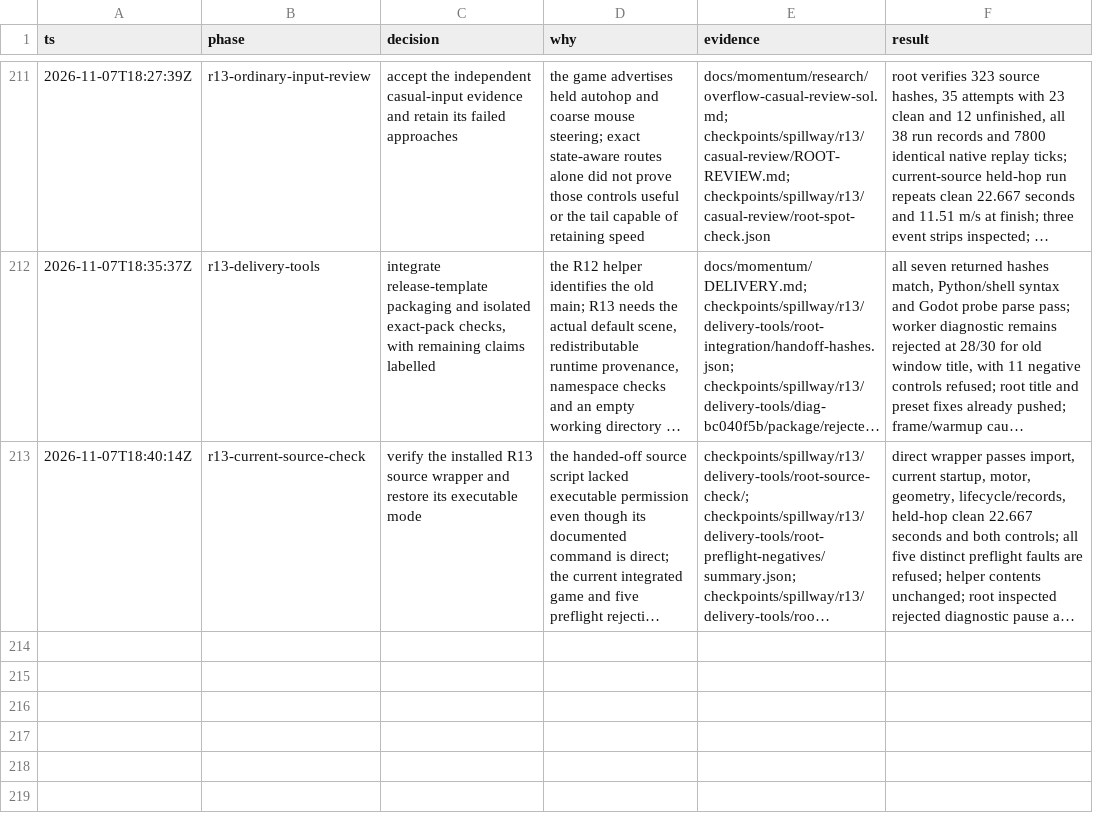
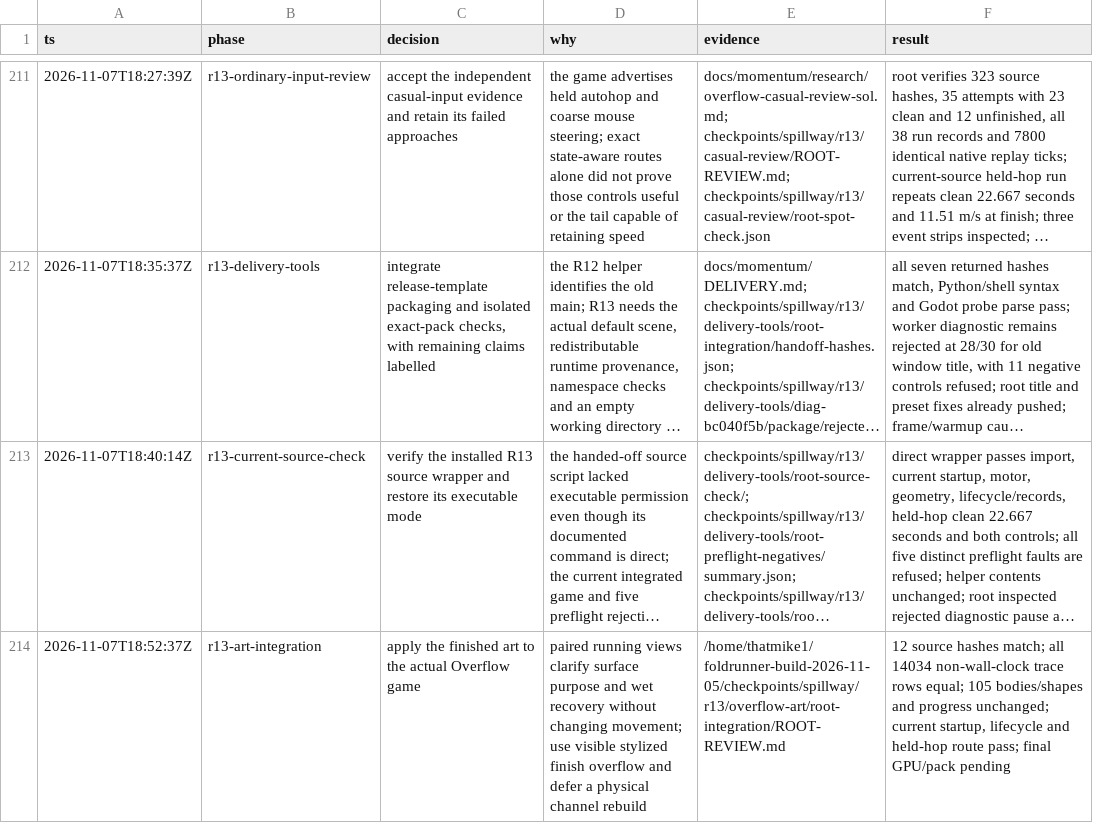
Before and after one commit to thatmike1/spillway, a TSV file: docs/reboot/decisions.tsv, drawn as a sheet; only a part is shown, gaps mark what is left out; long unchanged cells end in …; the diff names each change by its address in the sheet, - before the commit and + after, or states it on an @@ line.

Commit message:
feat: finish overflow's running views (ccChat-general-rowb)

```diff
--- a/docs/reboot/decisions.tsv
+++ b/docs/reboot/decisions.tsv
+row 214: 2026-11-07T18:52:37Z | r13-art-integration | apply the finished art to the actual Overflow game | paired running views clarify surface purpose and wet recovery without changing movement; use visible stylized finish overflow and defer a physical channel rebuild | /home/thatmike1/foldrunner-build-2026-11-05/checkpoints/spillway/r13/overflow-art/root-integration/ROOT-REVIEW.md | 12 source hashes match; all 14034 non-wall-clock trace rows equal; 105 bodies/shapes and progress unchanged; current startup, lifecycle and held-hop route pass; final GPU/pack pending
```
Also changed, not shown: 14 other files.
